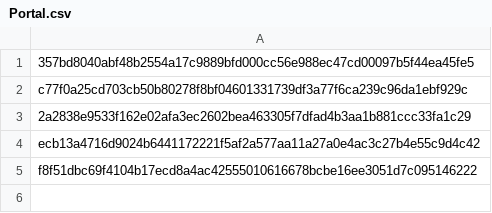
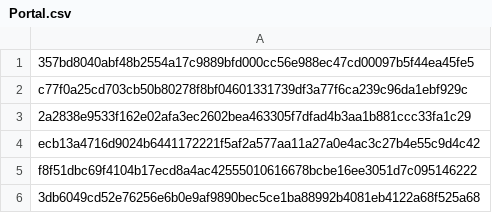
Before and after one commit to konkurus78-dot/super-octo-computing-machine, a CSV file: Portal.csv, drawn as a sheet; the diff names each change by its address in the sheet, - before the commit and + after, or states it on an @@ line.

Commit message:
Update Portal.csv

```diff
--- a/Portal.csv
+++ b/Portal.csv
+row 6: 3db6049cd52e76256e6b0e9af9890bec5ce1ba88992b4081eb4122a68f525a68
```
